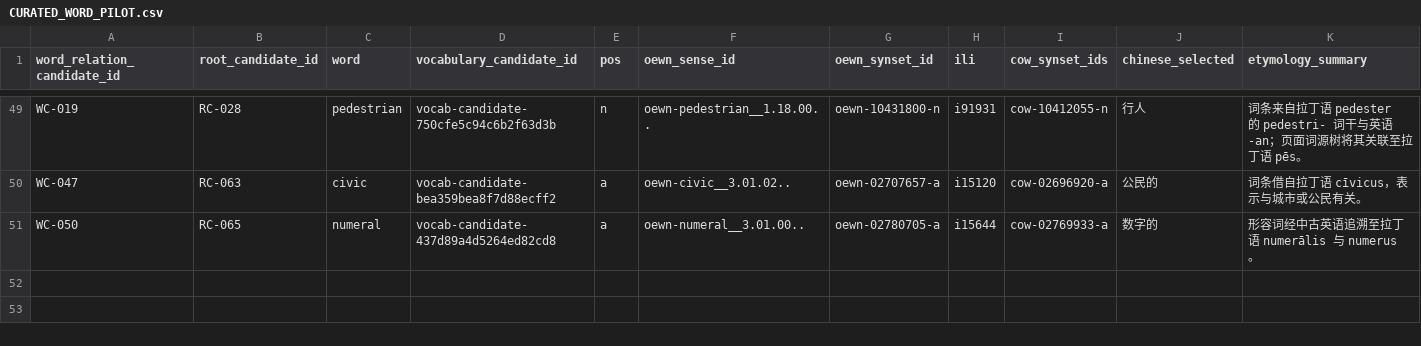
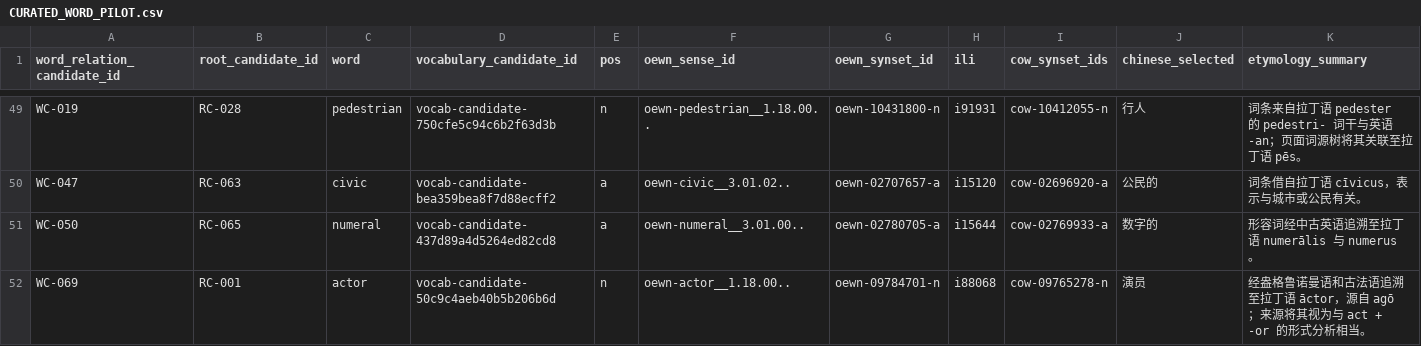
Before and after one commit to AloofLW/Etyra, a CSV file: docs/CURATED_WORD_PILOT.csv, drawn as a sheet; only a part is shown, gaps mark what is left out; rows hold the shown columns only; the diff names each change by its address in the sheet, - before the commit and + after, or states it on an @@ line.

```diff
--- a/docs/CURATED_WORD_PILOT.csv
+++ b/docs/CURATED_WORD_PILOT.csv
+row 52: WC-069 | RC-001 | actor | vocab-candidate-50c9c4aeb40b5b206b6d | n | oewn-actor__1.18.00.. | oewn-09784701-n | i88068 | cow-09765278-n | 演员 | 经盎格鲁诺曼语和古法语追溯至拉丁语 āctor，源自 agō；来源将其视为与 act + -or 的形式分析相当。
```
Also changed, not shown: docs/VOCABULARY_REVIEW_QUEUE.csv, docs/WORD_CANDIDATES_V0_1.csv, 3 other files.
